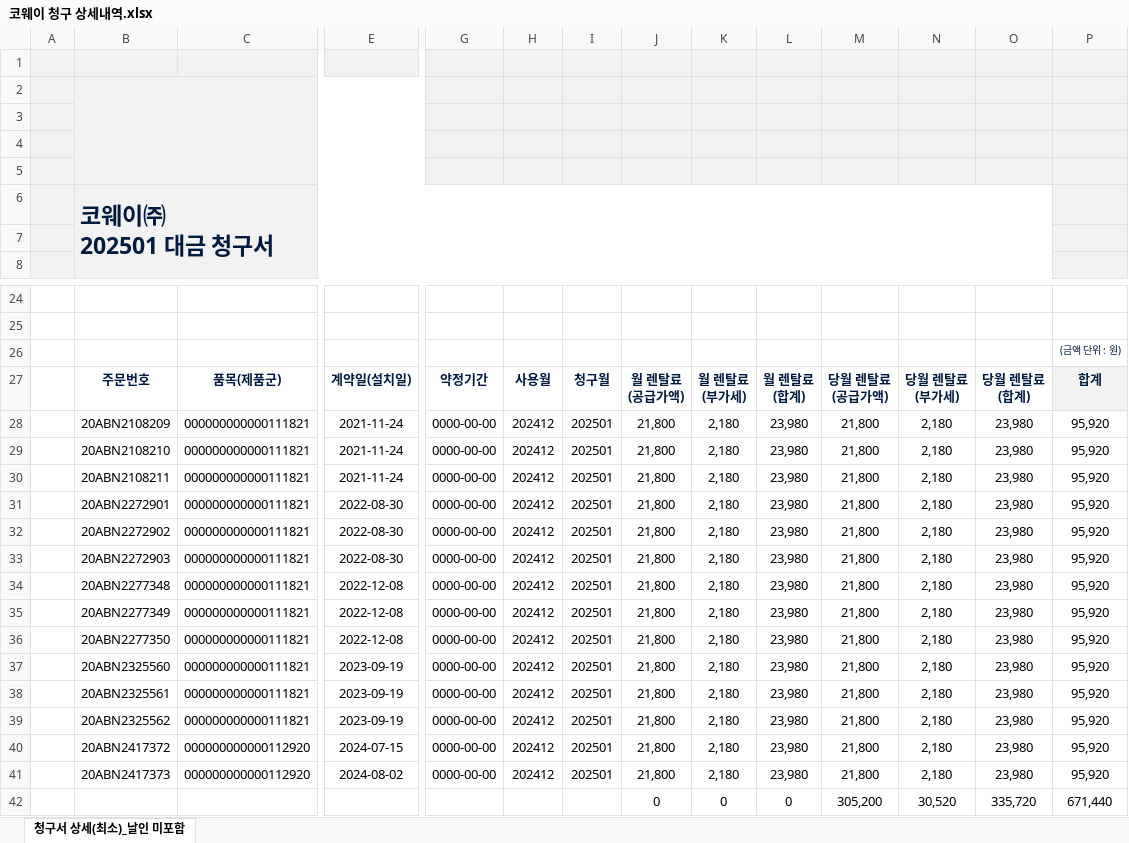
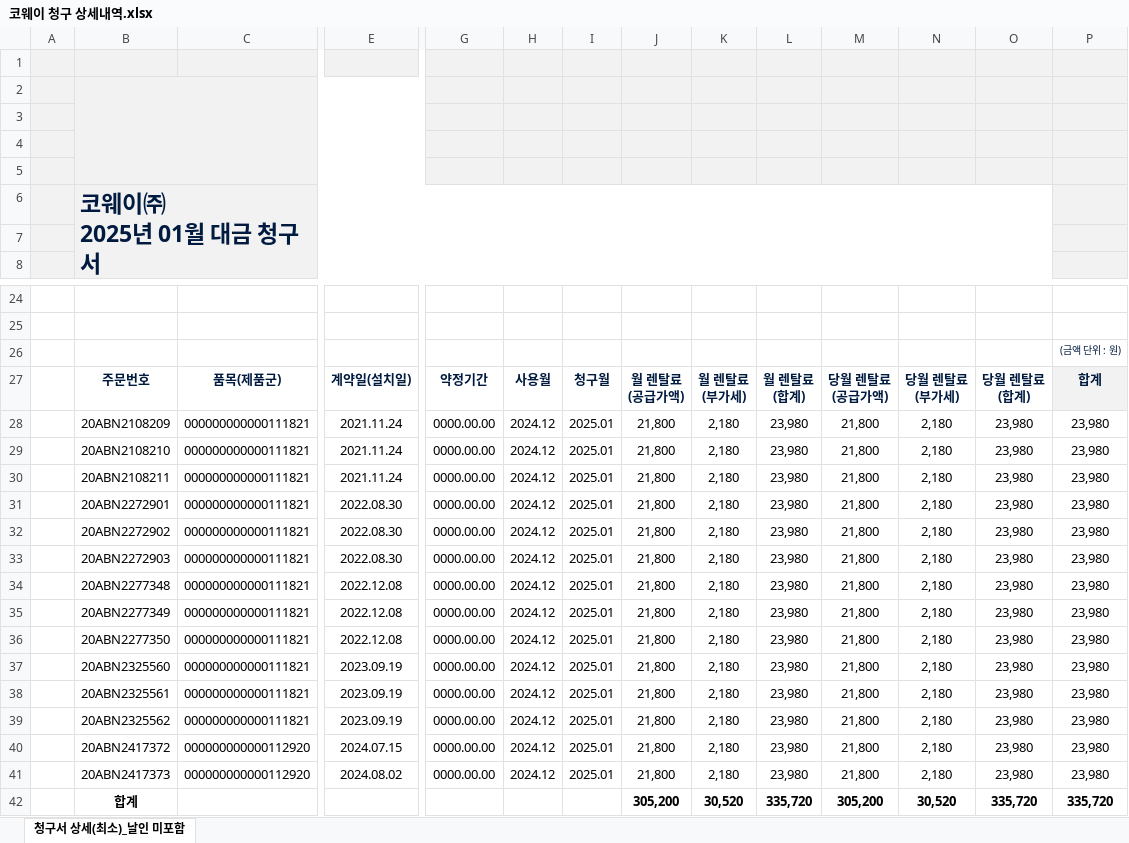
Before and after one commit to devDw-team/sap-rfc-demo, an Excel workbook: src/main/resources/static/excel/download/코웨이 청구 상세내역.xlsx, sheet 청구서 상세(최소)_날인 미포함, drawn as a sheet; only a part is shown, gaps mark what is left out; values as stored, in another font and other column widths than the file's, no borders; charts and pictures not drawn; removed rows and columns are numbered as before the commit, all else as after; rows hold the shown columns only; ↵ is a line break in a cell; the diff names each change by its address in the sheet, - before the commit and + after, or states it on an @@ line.

```diff
--- a/src/main/resources/static/excel/download/코웨이 청구 상세내역.xlsx (sheet 청구서 상세(최소)_날인 미포함)
+++ b/src/main/resources/static/excel/download/코웨이 청구 상세내역.xlsx (sheet 청구서 상세(최소)_날인 미포함)
-B6: 코웨이㈜ ↵ 202501 대금 청구서
+B6: 코웨이㈜ ↵ 2025년 01월 대금 청구서
-E28:E30: 2021-11-24
+E28:E30: 2021.11.24
-G28:G41: 0000-00-00
+G28:G41: 0000.00.00
-H28:H41: 202412
+H28:H41: 2024.12
-I28:I41: 202501
+I28:I41: 2025.01
-P28:P41: 95,920
+P28:P41: 23,980
-E31:E33: 2022-08-30
+E31:E33: 2022.08.30
-E34:E36: 2022-12-08
+E34:E36: 2022.12.08
-E37:E39: 2023-09-19
+E37:E39: 2023.09.19
-E40: 2024-07-15
+E40: 2024.07.15
-E41: 2024-08-02
+E41: 2024.08.02
-row 42:  |  |  |  |  |  |  | 0 | 0 | 0 | 305,200 | 30,520 | 335,720 | 671,440
+row 42:  | 합계 |  |  |  |  |  | 305,200 | 30,520 | 335,720 | 305,200 | 30,520 | 335,720 | 335,720
```
Also changed, not shown: src/main/resources/static/excel/billinfo_template.xlsx, 4 other files.
